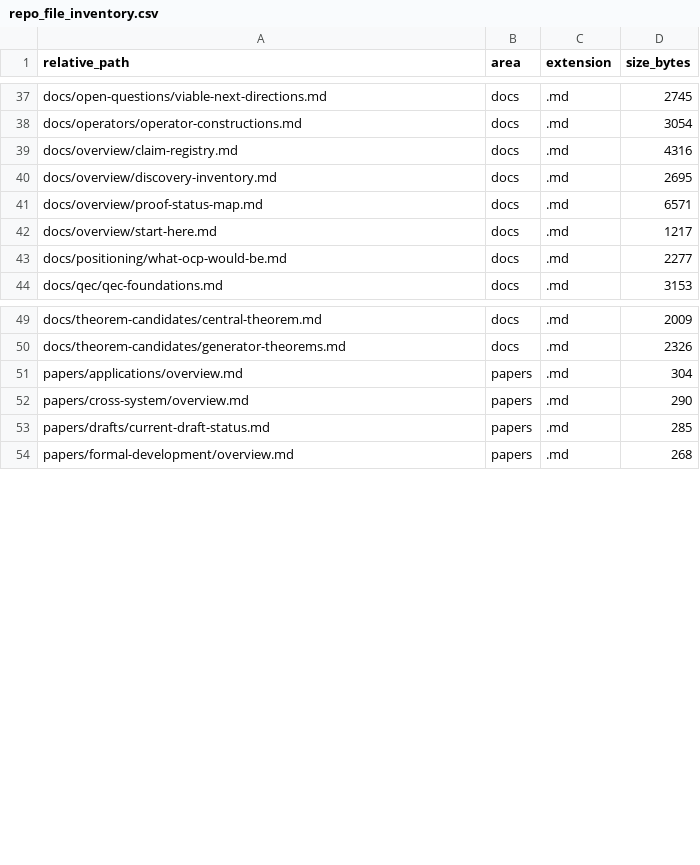
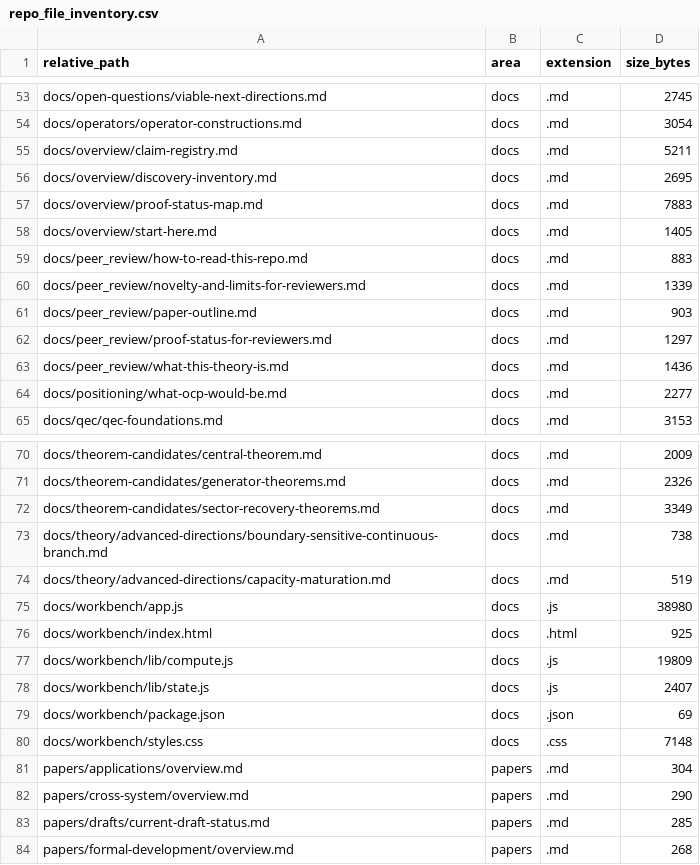
Before and after one commit to RRG314/Protected-State-Correction-Theory, a CSV file: data/generated/inventories/repo_file_inventory.csv, drawn as a sheet; only a part is shown, gaps mark what is left out; the diff covers the shown part only.

Commit message:
Finalize OCP framework and add static workbench

```diff
--- a/data/generated/inventories/repo_file_inventory.csv
+++ b/data/generated/inventories/repo_file_inventory.csv
@@ -38,6 +54,11 @@ docs/open-questions/viable-next-directions.md,docs,.md,2745
 docs/operators/operator-constructions.md,docs,.md,3054
-docs/overview/claim-registry.md,docs,.md,4316
+docs/overview/claim-registry.md,docs,.md,5211
 docs/overview/discovery-inventory.md,docs,.md,2695
-docs/overview/proof-status-map.md,docs,.md,6571
-docs/overview/start-here.md,docs,.md,1217
+docs/overview/proof-status-map.md,docs,.md,7883
+docs/overview/start-here.md,docs,.md,1405
+docs/peer_review/how-to-read-this-repo.md,docs,.md,883
+docs/peer_review/novelty-and-limits-for-reviewers.md,docs,.md,1339
+docs/peer_review/paper-outline.md,docs,.md,903
+docs/peer_review/proof-status-for-reviewers.md,docs,.md,1297
+docs/peer_review/what-this-theory-is.md,docs,.md,1436
 docs/positioning/what-ocp-would-be.md,docs,.md,2277
@@ -50,2 +71,11 @@ docs/theorem-candidates/central-theorem.md,docs,.md,2009
 docs/theorem-candidates/generator-theorems.md,docs,.md,2326
+docs/theorem-candidates/sector-recovery-theorems.md,docs,.md,3349
+docs/theory/advanced-directions/boundary-sensitive-continuous-branch.md,docs,.md,738
+docs/theory/advanced-directions/capacity-maturation.md,docs,.md,519
+docs/workbench/app.js,docs,.js,38980
+docs/workbench/index.html,docs,.html,925
+docs/workbench/lib/compute.js,docs,.js,19809
+docs/workbench/lib/state.js,docs,.js,2407
+docs/workbench/package.json,docs,.json,69
+docs/workbench/styles.css,docs,.css,7148
 papers/applications/overview.md,papers,.md,304
```
Also changed, not shown: 23 added rows and 19 edited cells elsewhere in this file, data/generated/validations/claim_registry.csv, 52 other files.
